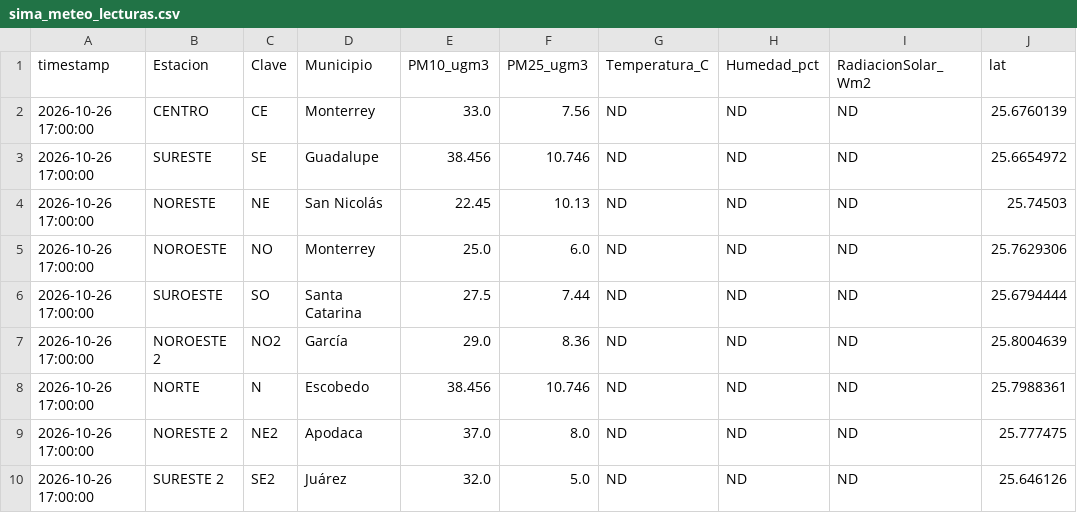
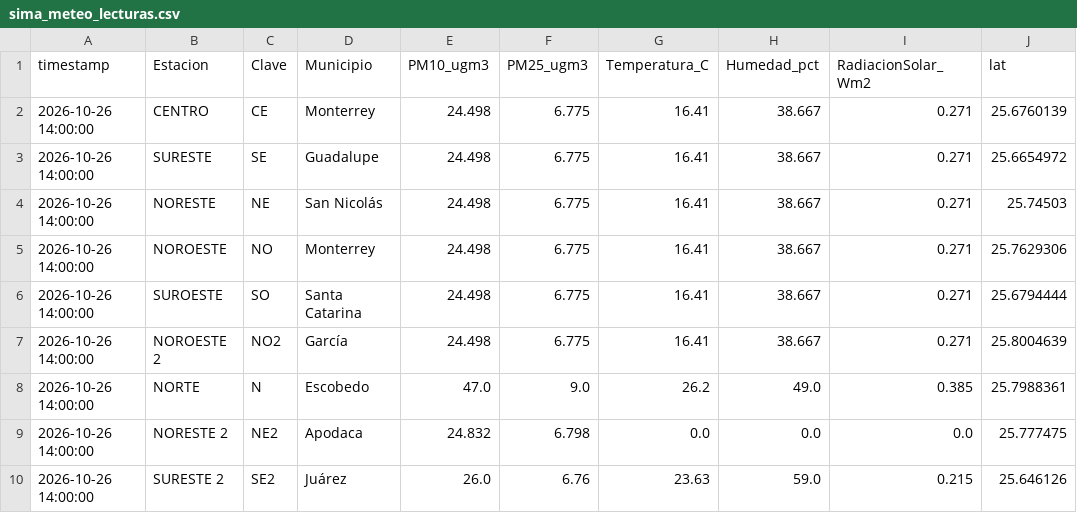
Before and after one commit to vasquez-roberto/capa_meteorologica, a CSV file: SIMA/sima_meteo_lecturas.csv, drawn as a sheet; only a part is shown; the diff covers the shown part only; the diff names each change by its address in the sheet, - before the commit and + after, or states it on an @@ line.

```diff
--- a/SIMA/sima_meteo_lecturas.csv
+++ b/SIMA/sima_meteo_lecturas.csv
-A2:A10 (timestamp): 2026-10-26 17:00:00
+A2:A10 (timestamp): 2026-10-26 14:00:00
-E2 (PM10_ugm3): 33.0
+E2 (PM10_ugm3): 24.498
-F2 (PM25_ugm3): 7.56
+F2 (PM25_ugm3): 6.775
-G2:G7 (Temperatura_C): ND
+G2:G7 (Temperatura_C): 16.41
-H2:H7 (Humedad_pct): ND
+H2:H7 (Humedad_pct): 38.667
-I2:I7 (RadiacionSolar_Wm2): ND
+I2:I7 (RadiacionSolar_Wm2): 0.271
-E3 (PM10_ugm3): 38.456
+E3 (PM10_ugm3): 24.498
-F3 (PM25_ugm3): 10.746
+F3 (PM25_ugm3): 6.775
-E4 (PM10_ugm3): 22.45
+E4 (PM10_ugm3): 24.498
-F4 (PM25_ugm3): 10.13
+F4 (PM25_ugm3): 6.775
-E5 (PM10_ugm3): 25.0
+E5 (PM10_ugm3): 24.498
-F5 (PM25_ugm3): 6.0
+F5 (PM25_ugm3): 6.775
-E6 (PM10_ugm3): 27.5
+E6 (PM10_ugm3): 24.498
-F6 (PM25_ugm3): 7.44
+F6 (PM25_ugm3): 6.775
-E7 (PM10_ugm3): 29.0
+E7 (PM10_ugm3): 24.498
-F7 (PM25_ugm3): 8.36
+F7 (PM25_ugm3): 6.775
-E8 (PM10_ugm3): 38.456
+E8 (PM10_ugm3): 47.0
-F8 (PM25_ugm3): 10.746
+F8 (PM25_ugm3): 9.0
-G8 (Temperatura_C): ND
+G8 (Temperatura_C): 26.2
-H8 (Humedad_pct): ND
+H8 (Humedad_pct): 49.0
-I8 (RadiacionSolar_Wm2): ND
+I8 (RadiacionSolar_Wm2): 0.385
-E9 (PM10_ugm3): 37.0
+E9 (PM10_ugm3): 24.832
-F9 (PM25_ugm3): 8.0
+F9 (PM25_ugm3): 6.798
-G9 (Temperatura_C): ND
+G9 (Temperatura_C): 0.0
-H9 (Humedad_pct): ND
+H9 (Humedad_pct): 0.0
-I9 (RadiacionSolar_Wm2): ND
+I9 (RadiacionSolar_Wm2): 0.0
-E10 (PM10_ugm3): 32.0
+E10 (PM10_ugm3): 26.0
-F10 (PM25_ugm3): 5.0
+F10 (PM25_ugm3): 6.76
-G10 (Temperatura_C): ND
+G10 (Temperatura_C): 23.63
-H10 (Humedad_pct): ND
+H10 (Humedad_pct): 59.0
-I10 (RadiacionSolar_Wm2): ND
+I10 (RadiacionSolar_Wm2): 0.215
```
Also changed, not shown: 34 edited cells elsewhere in this file, SIMA/sima_meteo_historico.csv, 11 other files.
